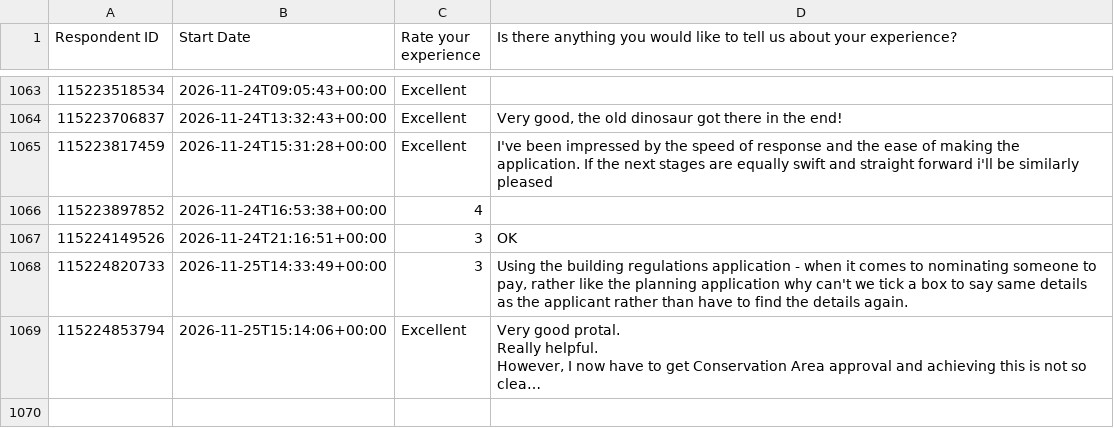
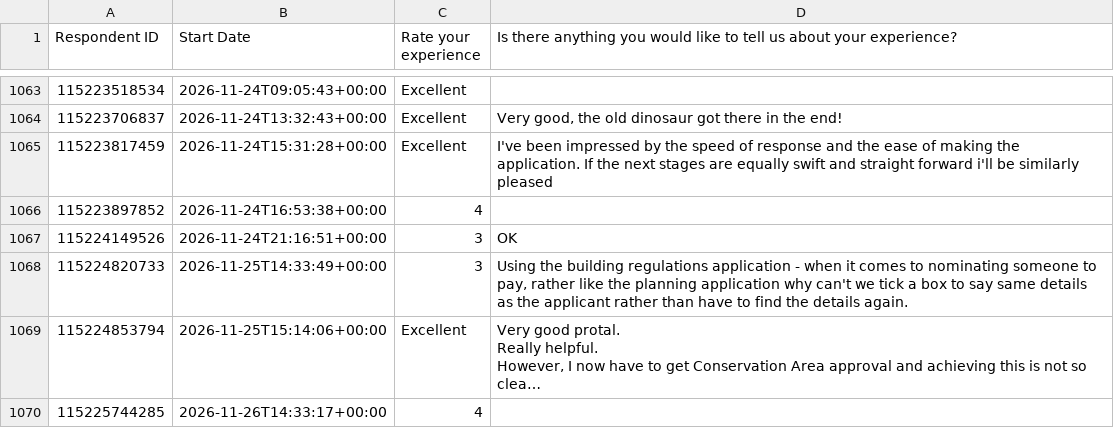
Before and after one commit to NidaAzizMirza/BCFeedback_dashboard, a CSV file: data/survey_cache.csv, drawn as a sheet; only a part is shown, gaps mark what is left out; long unchanged cells end in …; the diff names each change by its address in the sheet, - before the commit and + after, or states it on an @@ line.

```diff
--- a/data/survey_cache.csv
+++ b/data/survey_cache.csv
+row 1070: 115225744285 | 2026-11-26T14:33:17+00:00 | 4
```
Also changed, not shown: 1 other file.
